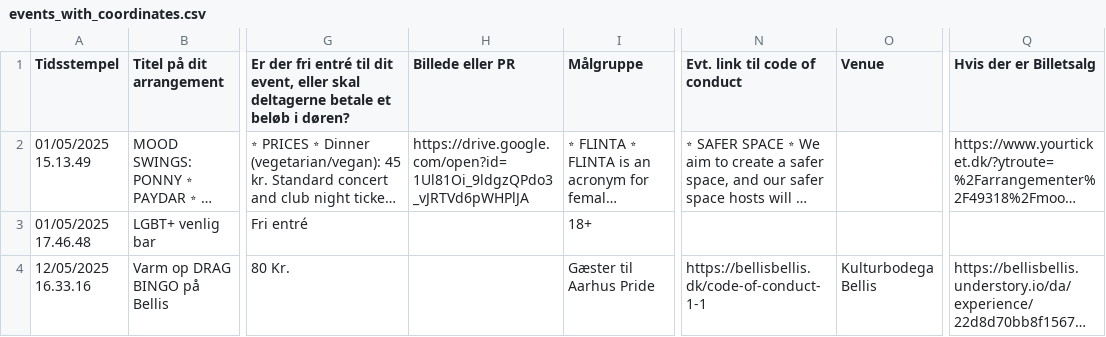
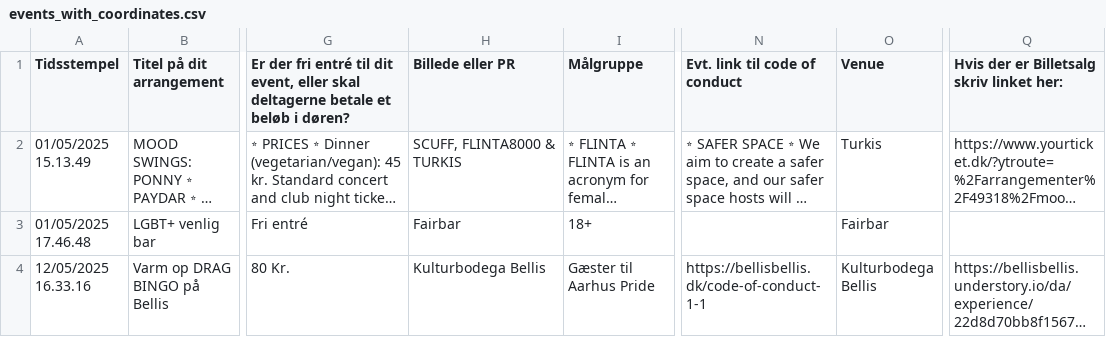
Before and after one commit to JonasHal/aarhuspride-program, a CSV file: events_with_coordinates.csv, drawn as a sheet; only a part is shown, gaps mark what is left out; long unchanged cells end in …; the diff names each change by its address in the sheet, - before the commit and + after, or states it on an @@ line.

Commit message:
events updates

```diff
--- a/events_with_coordinates.csv
+++ b/events_with_coordinates.csv
-Q1: Hvis der er Billetsalg
+Q1: Hvis der er Billetsalg skriv linket her:
-H2 (Billede eller PR): https://drive.google.com/open?id=1Ul81Oi_9ldgzQPdo3_vJRTVd6pWHPlJA
+H2 (Billede eller PR): SCUFF, FLINTA8000 & TURKIS
-O2 (Venue): (empty)
+O2 (Venue): Turkis
-H3 (Billede eller PR): (empty)
+H3 (Billede eller PR): Fairbar
-O3 (Venue): (empty)
+O3 (Venue): Fairbar
-H4 (Billede eller PR): (empty)
+H4 (Billede eller PR): Kulturbodega Bellis
```
Also changed, not shown: 2 other files.
